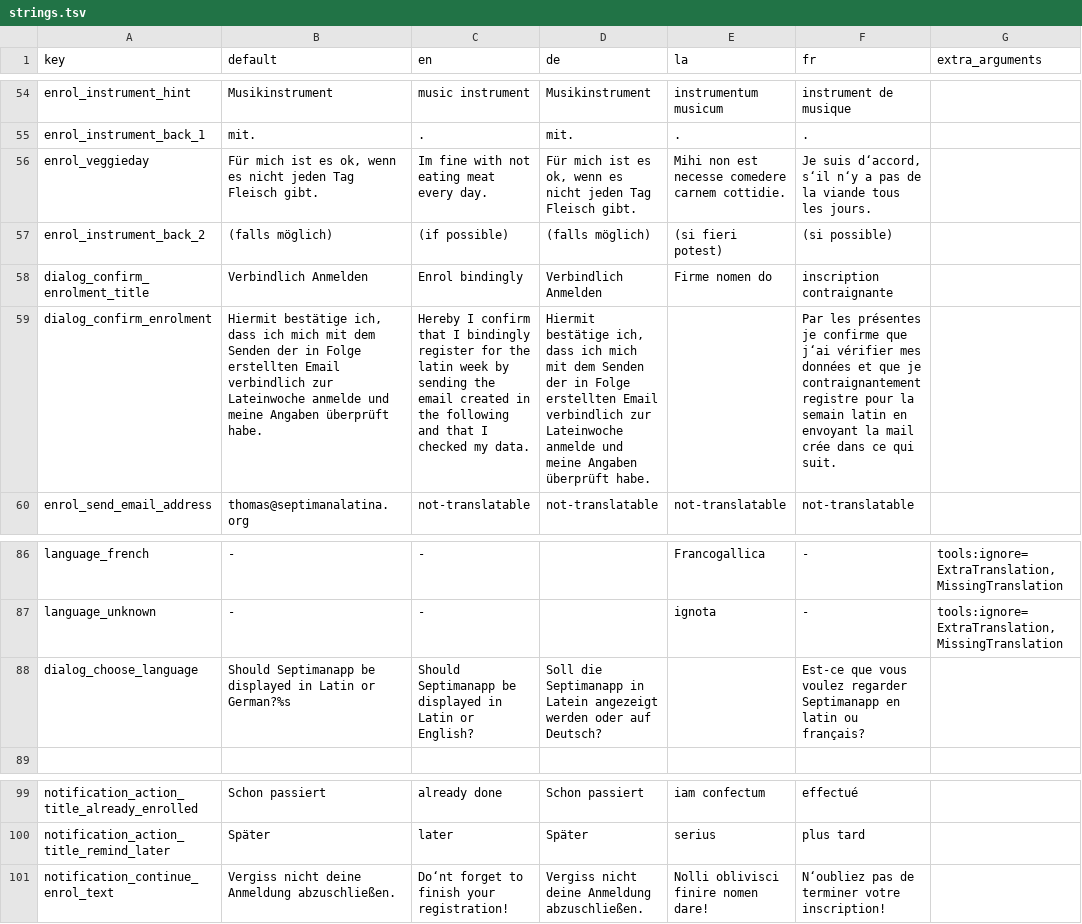
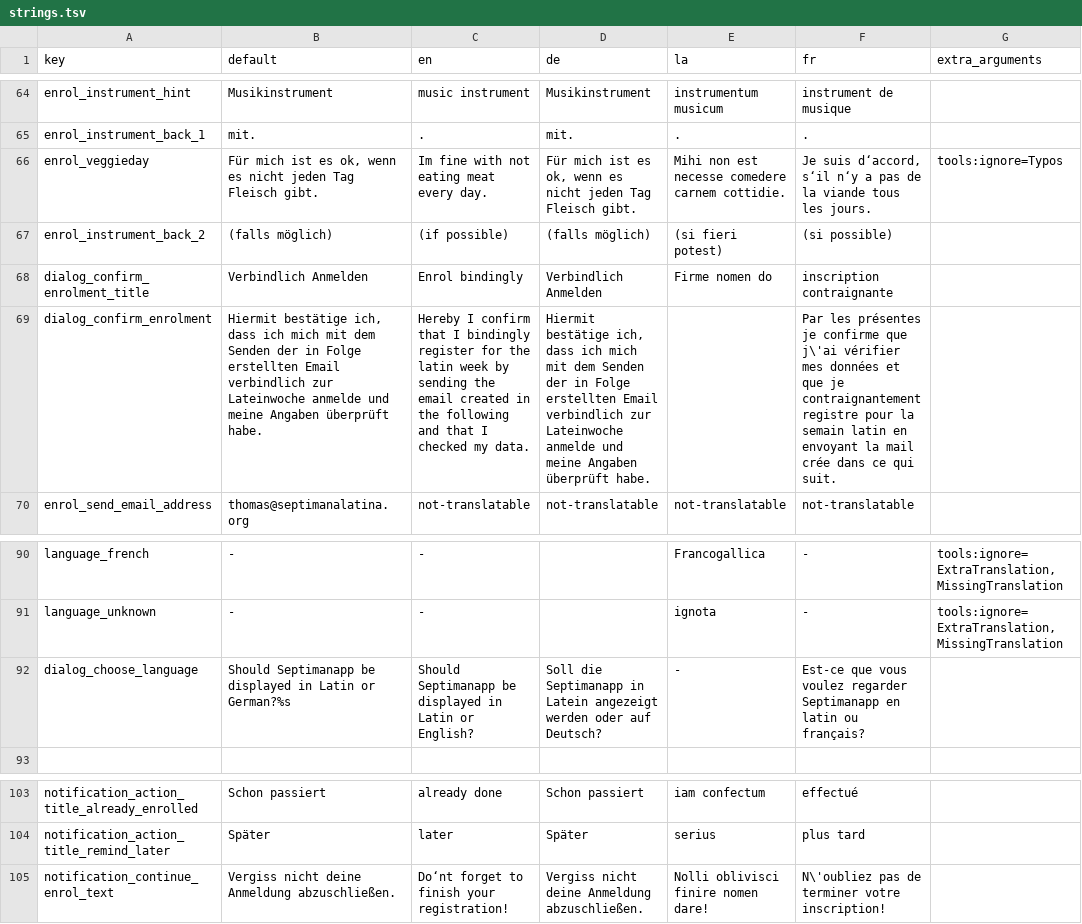
Before and after one commit to BananaNosh/Septimanapp, a TSV file: translations/strings.tsv, drawn as a sheet; only a part is shown, gaps mark what is left out; addresses are those after the commit; the diff covers the shown part only; the diff names each change by its address in the sheet, - before the commit and + after, or states it on an @@ line.

```diff
--- a/translations/strings.tsv
+++ b/translations/strings.tsv
-G66 (extra_arguments): (empty)
+G66 (extra_arguments): tools:ignore=Typos
-F69 (fr): …confirme que j‘ai vérifier mes…
+F69 (fr): …confirme que j\'ai vérifier mes…
-E92 (la): (empty)
+E92 (la): -
-F105 (fr): N‘oubliez pas de terminer votre inscription!
+F105 (fr): N\'oubliez pas de terminer votre inscription!
```
Also changed, not shown: 10 added rows, 6 removed rows and 18 edited cells elsewhere in this file, 9 other files.
